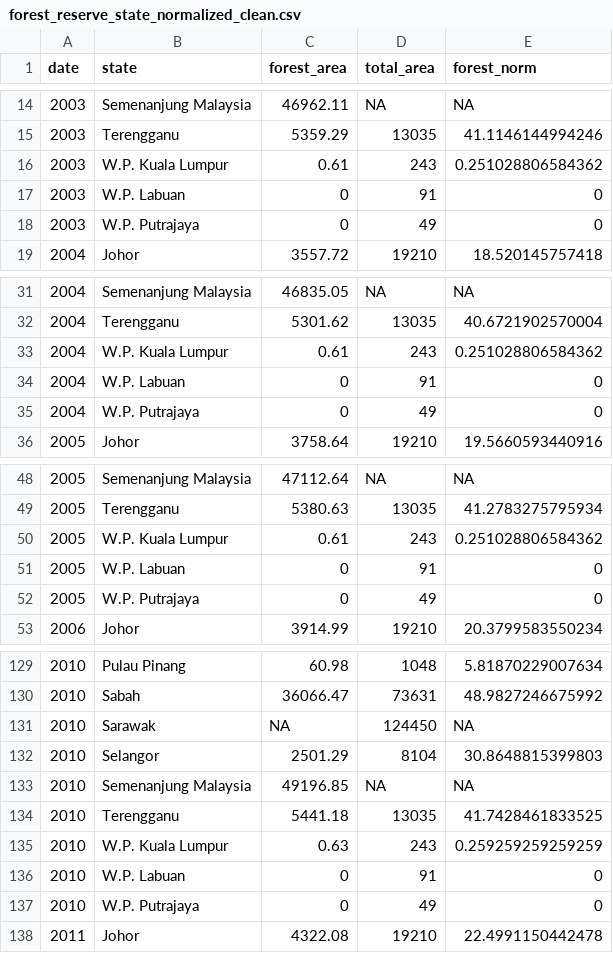
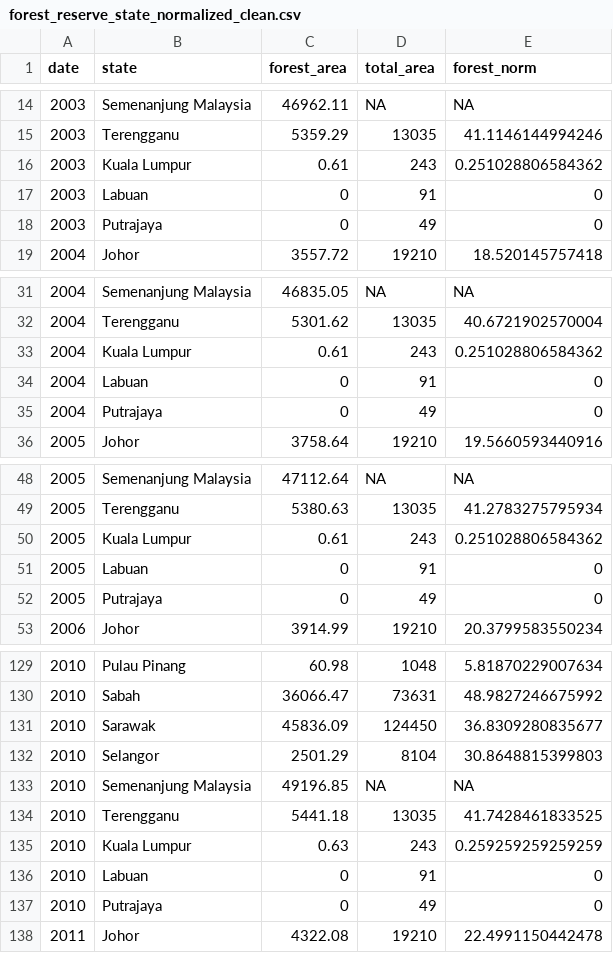
Before and after one commit to brittany0111/FIT3179, a CSV file: forest_reserve_state_normalized_clean.csv, drawn as a sheet; only a part is shown, gaps mark what is left out; the diff covers the shown part only.

Commit message:
clean data

```diff
--- a/forest_reserve_state_normalized_clean.csv
+++ b/forest_reserve_state_normalized_clean.csv
@@ -16,3 +16,3 @@
-2003,"W.P. Kuala Lumpur",0.61,243,0.251028806584362
-2003,"W.P. Labuan",0,91,0
-2003,"W.P. Putrajaya",0,49,0
+2003,Kuala Lumpur,0.61,243,0.251028806584362
+2003,Labuan,0,91,0
+2003,Putrajaya,0,49,0
@@ -33,3 +33,3 @@
-2004,"W.P. Kuala Lumpur",0.61,243,0.251028806584362
-2004,"W.P. Labuan",0,91,0
-2004,"W.P. Putrajaya",0,49,0
+2004,Kuala Lumpur,0.61,243,0.251028806584362
+2004,Labuan,0,91,0
+2004,Putrajaya,0,49,0
@@ -50,3 +50,3 @@
-2005,"W.P. Kuala Lumpur",0.61,243,0.251028806584362
-2005,"W.P. Labuan",0,91,0
-2005,"W.P. Putrajaya",0,49,0
+2005,Kuala Lumpur,0.61,243,0.251028806584362
+2005,Labuan,0,91,0
+2005,Putrajaya,0,49,0
@@ -131 +131 @@
-2010,"Sarawak",NA,124450,NA
+2010,Sarawak,45836.09,124450,36.8309280835677
@@ -135,3 +135,3 @@
-2010,"W.P. Kuala Lumpur",0.63,243,0.259259259259259
-2010,"W.P. Labuan",0,91,0
-2010,"W.P. Putrajaya",0,49,0
+2010,Kuala Lumpur,0.63,243,0.259259259259259
+2010,Labuan,0,91,0
+2010,Putrajaya,0,49,0
```
Also changed, not shown: 45 edited cells elsewhere in this file, 1 other file.
